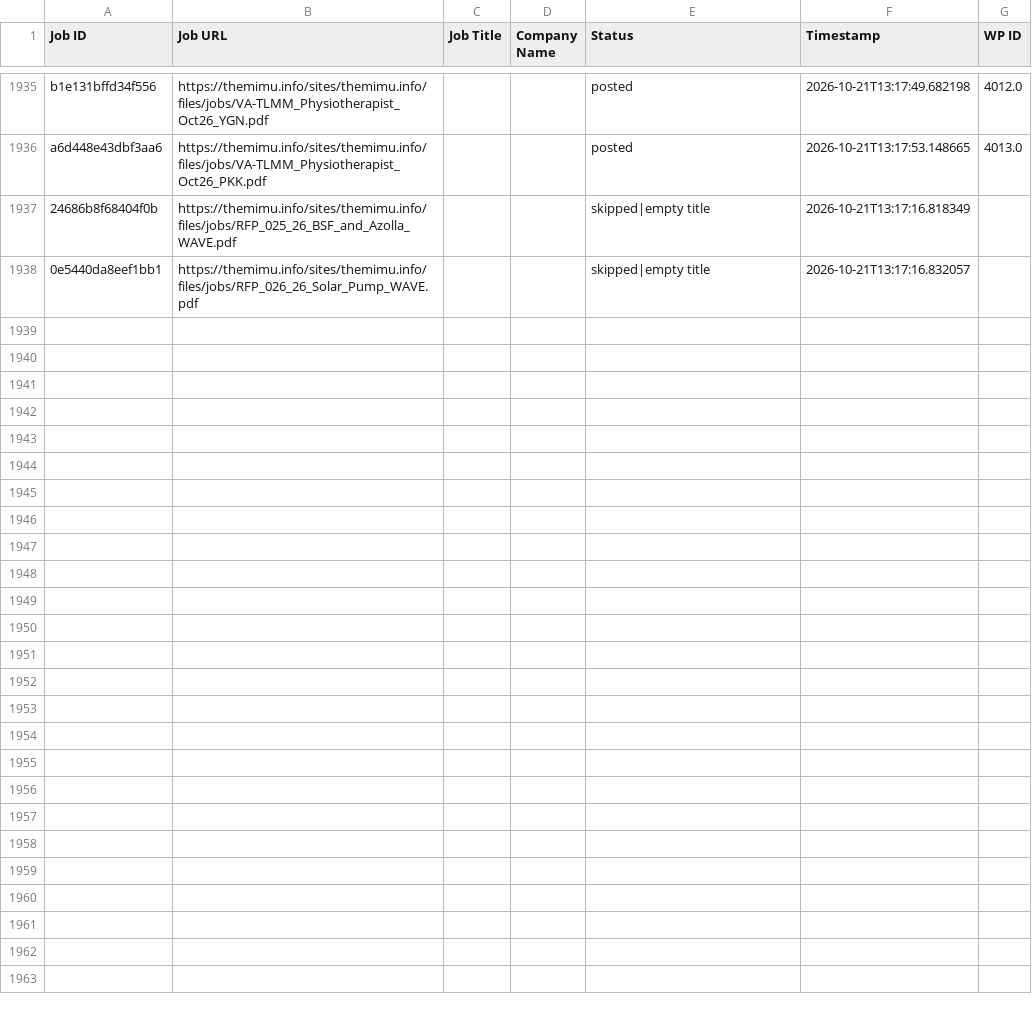
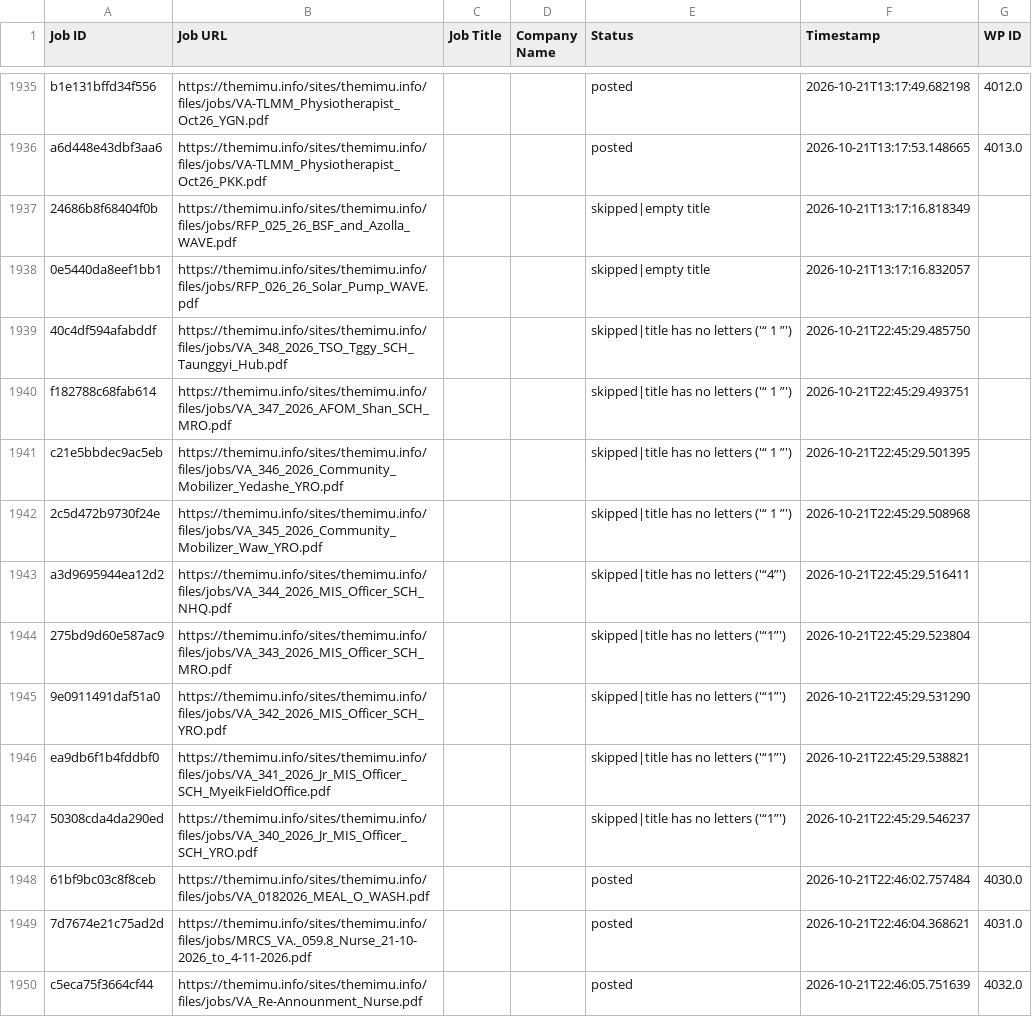
Before and after one commit to projectfetcher/mm, a CSV file: processed_ids.csv, drawn as a sheet; only a part is shown, gaps mark what is left out.

```diff
--- a/processed_ids.csv
+++ b/processed_ids.csv
@@ -1938 +1938,13 @@ a6d448e43dbf3aa6,https://themimu.info/sites/themimu.info/files/jobs/VA-TLMM_Phys
 0e5440da8eef1bb1,https://themimu.info/sites/themimu.info/files/jobs/RFP_026_26_Solar_Pump_WAVE.pdf,,,skipped|empty title,2026-10-21T13:17:16.832057,
+40c4df594afabddf,https://themimu.info/sites/themimu.info/files/jobs/VA_348_2026_TSO_Tggy_SCH_Taunggyi_Hub.pdf,,,skipped|title has no letters ('“ 1 ”'),2026-10-21T22:45:29.485750,
+f182788c68fab614,https://themimu.info/sites/themimu.info/files/jobs/VA_347_2026_AFOM_Shan_SCH_MRO.pdf,,,skipped|title has no letters ('“ 1 ”'),2026-10-21T22:45:29.493751,
+c21e5bbdec9ac5eb,https://themimu.info/sites/themimu.info/files/jobs/VA_346_2026_Community_Mobilizer_Yedashe_YRO.pdf,,,skipped|title has no letters ('“ 1 ”'),2026-10-21T22:45:29.501395,
+2c5d472b9730f24e,https://themimu.info/sites/themimu.info/files/jobs/VA_345_2026_Community_Mobilizer_Waw_YRO.pdf,,,skipped|title has no letters ('“ 1 ”'),2026-10-21T22:45:29.508968,
+a3d9695944ea12d2,https://themimu.info/sites/themimu.info/files/jobs/VA_344_2026_MIS_Officer_SCH_NHQ.pdf,,,skipped|title has no letters ('“4”'),2026-10-21T22:45:29.516411,
+275bd9d60e587ac9,https://themimu.info/sites/themimu.info/files/jobs/VA_343_2026_MIS_Officer_SCH_MRO.pdf,,,skipped|title has no letters ('“1”'),2026-10-21T22:45:29.523804,
+9e0911491daf51a0,https://themimu.info/sites/themimu.info/files/jobs/VA_342_2026_MIS_Officer_SCH_YRO.pdf,,,skipped|title has no letters ('“1”'),2026-10-21T22:45:29.531290,
+ea9db6f1b4fddbf0,https://themimu.info/sites/themimu.info/files/jobs/VA_341_2026_Jr_MIS_Officer_SCH_MyeikFieldOffice.pdf,,,skipped|title has no letters ('“1”'),2026-10-21T22:45:29.538821,
+50308cda4da290ed,https://themimu.info/sites/themimu.info/files/jobs/VA_340_2026_Jr_MIS_Officer_SCH_YRO.pdf,,,skipped|title has no letters ('“1”'),2026-10-21T22:45:29.546237,
+61bf9bc03c8f8ceb,https://themimu.info/sites/themimu.info/files/jobs/VA_0182026_MEAL_O_WASH.pdf,,,posted,2026-10-21T22:46:02.757484,4030.0
+7d7674e21c75ad2d,https://themimu.info/sites/themimu.info/files/jobs/MRCS_VA._059.8_Nurse_21-10-2026_to_4-11-2026.pdf,,,posted,2026-10-21T22:46:04.368621,4031.0
+c5eca75f3664cf44,https://themimu.info/sites/themimu.info/files/jobs/VA_Re-Announment_Nurse.pdf,,,posted,2026-10-21T22:46:05.751639,4032.0
```
